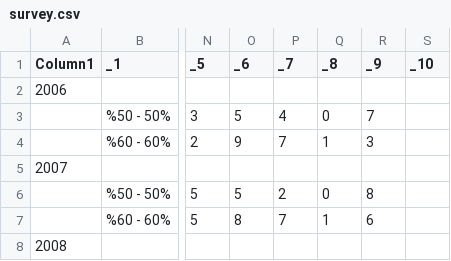
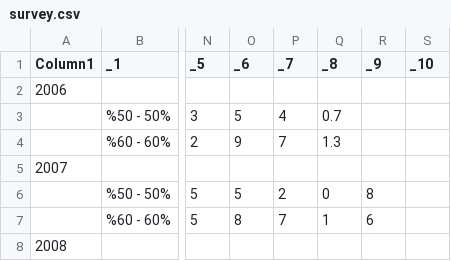
Before and after one commit to muhammedddas/deneme, a CSV file: data/survey.csv, drawn as a sheet; only a part is shown, gaps mark what is left out; the diff names each change by its address in the sheet, - before the commit and + after, or states it on an @@ line.

Commit message:
dd

```diff
--- a/data/survey.csv
+++ b/data/survey.csv
-Q3 (_8): 0
+Q3 (_8): 0.7
-R3 (_9): 7
+R3 (_9): (empty)
-Q4 (_8): 1
+Q4 (_8): 1.3
-R4 (_9): 3
+R4 (_9): (empty)
```
